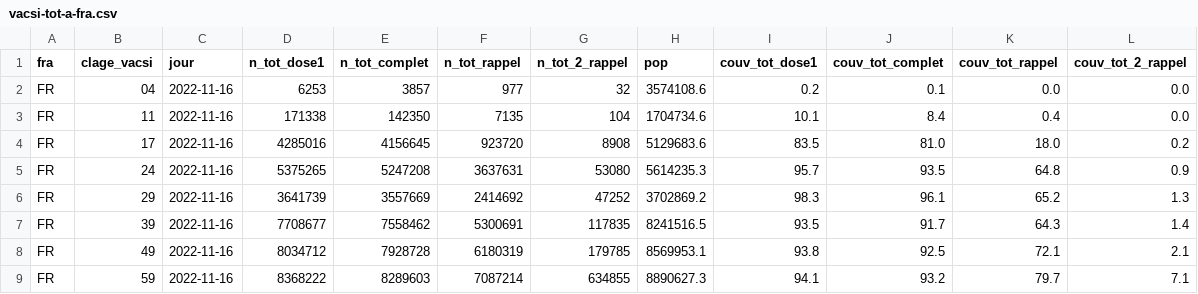
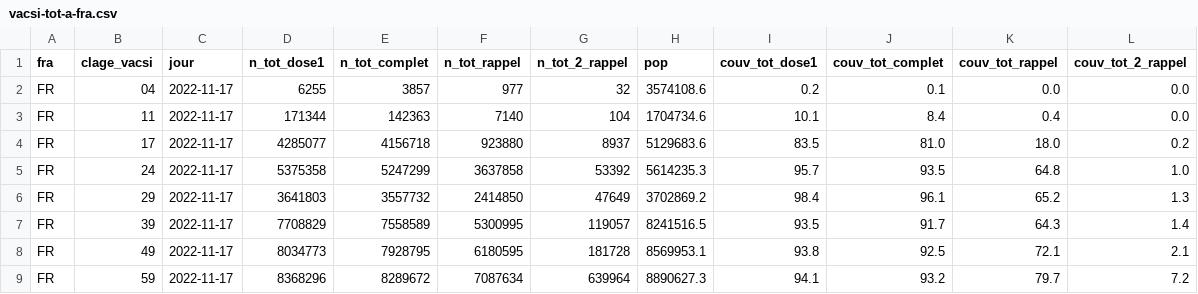
Before and after one commit to rozierguillaume/vaccintracker, a CSV file: data/input/vacsi-tot-a-fra.csv, drawn as a sheet; only a part is shown; the diff covers the shown part only.

```diff
--- a/data/input/vacsi-tot-a-fra.csv
+++ b/data/input/vacsi-tot-a-fra.csv
@@ -1,9 +1,9 @@
 fra;clage_vacsi;jour;n_tot_dose1;n_tot_complet;n_tot_rappel;n_tot_2_rappel;pop;couv_tot_dose1;couv_tot_complet;couv_tot_rappel;couv_tot_2_rappel
-FR;04;2022-11-16;6253;3857;977;32;3574108.6;0.2;0.1;0.0;0.0
-FR;11;2022-11-16;171338;142350;7135;104;1704734.6;10.1;8.4;0.4;0.0
-FR;17;2022-11-16;4285016;4156645;923720;8908;5129683.6;83.5;81.0;18.0;0.2
-FR;24;2022-11-16;5375265;5247208;3637631;53080;5614235.3;95.7;93.5;64.8;0.9
-FR;29;2022-11-16;3641739;3557669;2414692;47252;3702869.2;98.3;96.1;65.2;1.3
-FR;39;2022-11-16;7708677;7558462;5300691;117835;8241516.5;93.5;91.7;64.3;1.4
-FR;49;2022-11-16;8034712;7928728;6180319;179785;8569953.1;93.8;92.5;72.1;2.1
-FR;59;2022-11-16;8368222;8289603;7087214;634855;8890627.3;94.1;93.2;79.7;7.1
+FR;04;2022-11-17;6255;3857;977;32;3574108.6;0.2;0.1;0.0;0.0
+FR;11;2022-11-17;171344;142363;7140;104;1704734.6;10.1;8.4;0.4;0.0
+FR;17;2022-11-17;4285077;4156718;923880;8937;5129683.6;83.5;81.0;18.0;0.2
+FR;24;2022-11-17;5375358;5247299;3637858;53392;5614235.3;95.7;93.5;64.8;1.0
+FR;29;2022-11-17;3641803;3557732;2414850;47649;3702869.2;98.4;96.1;65.2;1.3
+FR;39;2022-11-17;7708829;7558589;5300995;119057;8241516.5;93.5;91.7;64.3;1.4
+FR;49;2022-11-17;8034773;7928795;6180595;181728;8569953.1;93.8;92.5;72.1;2.1
+FR;59;2022-11-17;8368296;8289672;7087634;639964;8890627.3;94.1;93.2;79.7;7.2
```
Also changed, not shown: 41 edited cells elsewhere in this file, data/input/vacsi-a-fra.csv, data/input/vacsi-fra.csv, 9 other files.
